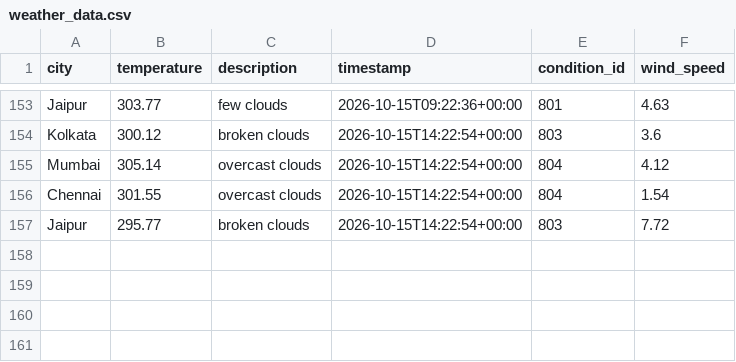
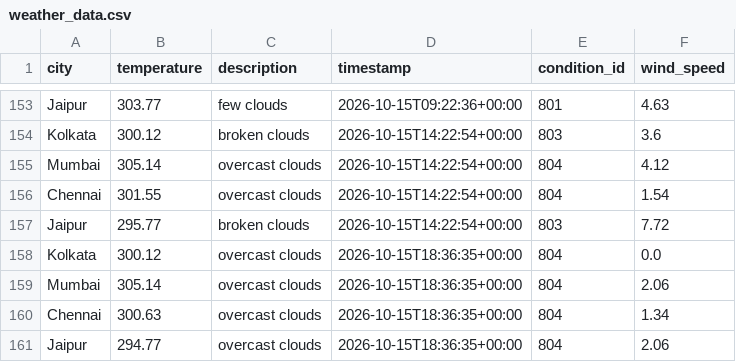
Before and after one commit to Niyanthri24/Weather-Data-Prediction, a CSV file: data/weather_data.csv, drawn as a sheet; only a part is shown, gaps mark what is left out; the diff names each change by its address in the sheet, - before the commit and + after, or states it on an @@ line.

```diff
--- a/data/weather_data.csv
+++ b/data/weather_data.csv
+row 158: Kolkata | 300.12 | overcast clouds | 2026-10-15T18:36:35+00:00 | 804 | 0.0
+row 159: Mumbai | 305.14 | overcast clouds | 2026-10-15T18:36:35+00:00 | 804 | 2.06
+row 160: Chennai | 300.63 | overcast clouds | 2026-10-15T18:36:35+00:00 | 804 | 1.34
+row 161: Jaipur | 294.77 | overcast clouds | 2026-10-15T18:36:35+00:00 | 804 | 2.06
```
